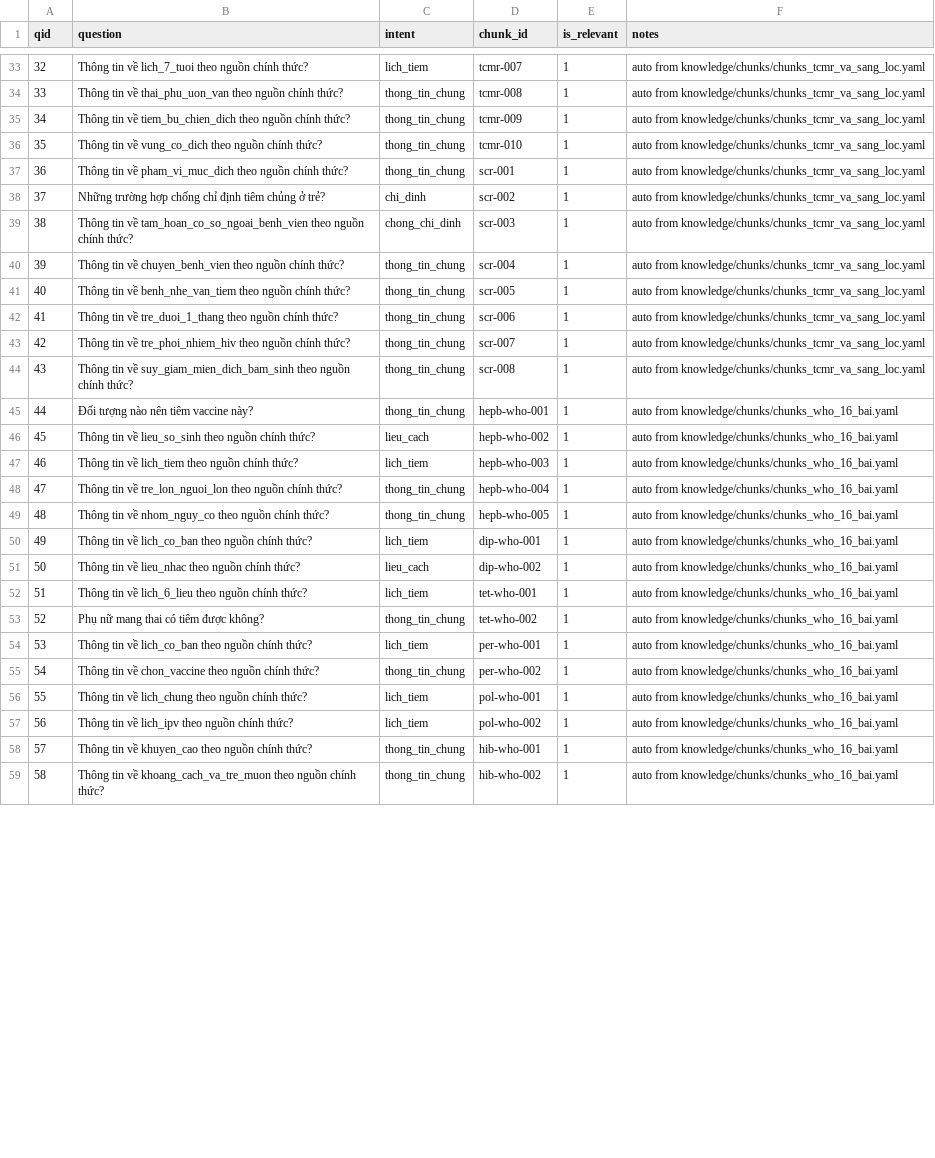
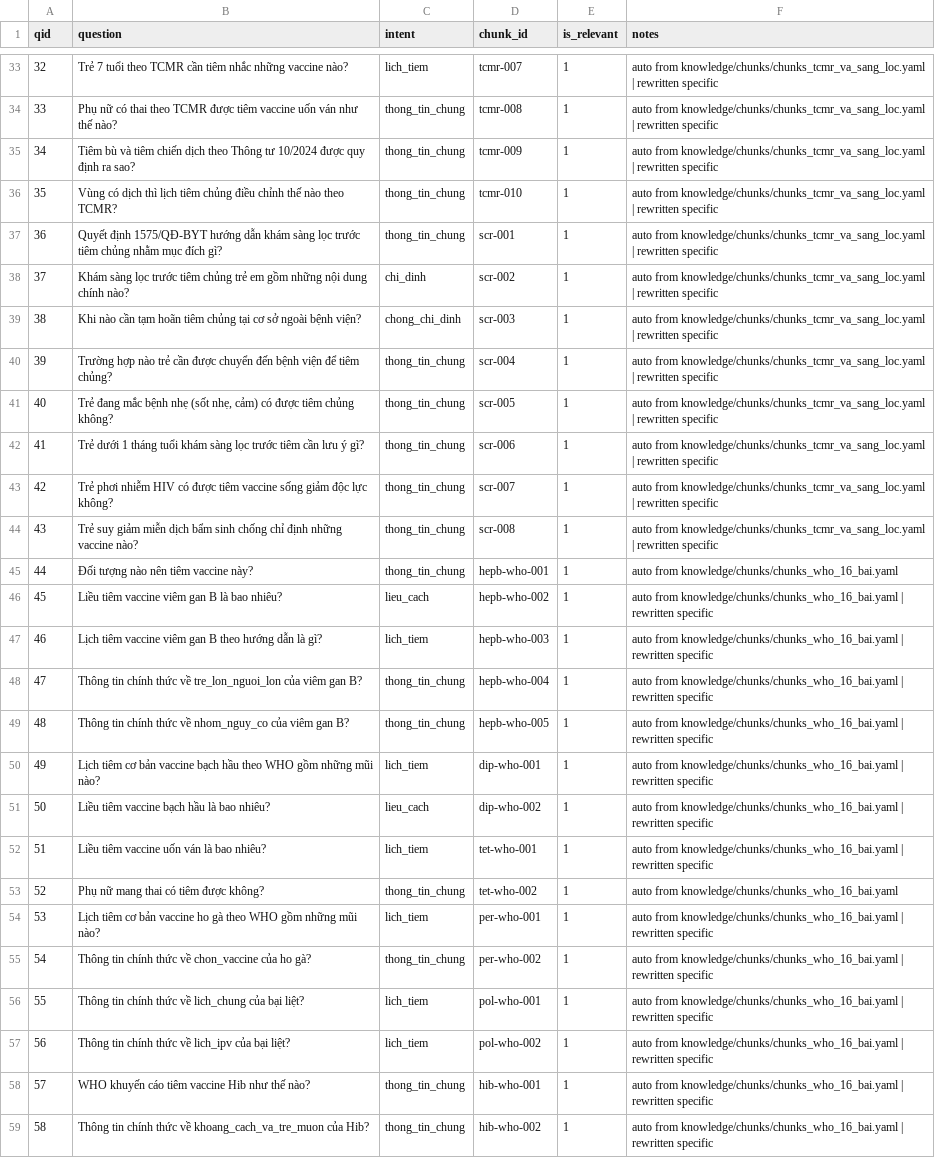
Before and after one commit to Giang1903/TTTN-VaxCare-2026, a CSV file: vaxcare-ai/knowledge/testsets/testset_v1_retrieval.csv, drawn as a sheet; only a part is shown, gaps mark what is left out; the diff covers the shown part only; the diff names each change by its address in the sheet, - before the commit and + after, or states it on an @@ line.

```diff
--- a/vaxcare-ai/knowledge/testsets/testset_v1_retrieval.csv
+++ b/vaxcare-ai/knowledge/testsets/testset_v1_retrieval.csv
-B33 (question): Thông tin về lich_7_tuoi theo nguồn chính thức?
+B33 (question): Trẻ 7 tuổi theo TCMR cần tiêm nhắc những vaccine nào?
-F33:F44 (notes): …from knowledge/chunks/chunks_tcmr_va_sang_loc.yaml
+F33:F44 (notes): …from knowledge/chunks/chunks_tcmr_va_sang_loc.yaml | rewritten specific
-B34 (question): Thông tin về thai_phu_uon_van theo nguồn chính thức?
+B34 (question): Phụ nữ có thai theo TCMR được tiêm vaccine uốn ván như thế nào?
-B35 (question): Thông tin về tiem_bu_chien_dich theo nguồn chính thức?
+B35 (question): Tiêm bù và tiêm chiến dịch theo Thông tư 10/2024 được quy định ra sao?
-B36 (question): Thông tin về vung_co_dich theo nguồn chính thức?
+B36 (question): Vùng có dịch thì lịch tiêm chủng điều chỉnh thế nào theo TCMR?
-B37 (question): Thông tin về pham_vi_muc_dich theo nguồn chính thức?
+B37 (question): Quyết định 1575/QĐ-BYT hướng dẫn khám sàng lọc trước tiêm chủng nhằm mục đích gì?
-B38 (question): Những trường hợp chống chỉ định tiêm chủng ở trẻ?
+B38 (question): Khám sàng lọc trước tiêm chủng trẻ em gồm những nội dung chính nào?
-B39 (question): Thông tin về tam_hoan_co_so_ngoai_benh_vien theo nguồn chính thức?
+B39 (question): Khi nào cần tạm hoãn tiêm chủng tại cơ sở ngoài bệnh viện?
-B40 (question): Thông tin về chuyen_benh_vien theo nguồn chính thức?
+B40 (question): Trường hợp nào trẻ cần được chuyển đến bệnh viện để tiêm chủng?
-B41 (question): Thông tin về benh_nhe_van_tiem theo nguồn chính thức?
+B41 (question): Trẻ đang mắc bệnh nhẹ (sốt nhẹ, cảm) có được tiêm chủng không?
-B42 (question): Thông tin về tre_duoi_1_thang theo nguồn chính thức?
+B42 (question): Trẻ dưới 1 tháng tuổi khám sàng lọc trước tiêm cần lưu ý gì?
-B43 (question): Thông tin về tre_phoi_nhiem_hiv theo nguồn chính thức?
+B43 (question): Trẻ phơi nhiễm HIV có được tiêm vaccine sống giảm độc lực không?
-B44 (question): Thông tin về suy_giam_mien_dich_bam_sinh theo nguồn chính thức?
+B44 (question): Trẻ suy giảm miễn dịch bẩm sinh chống chỉ định những vaccine nào?
-B46 (question): Thông tin về lieu_so_sinh theo nguồn chính thức?
+B46 (question): Liều tiêm vaccine viêm gan B là bao nhiêu?
-F46:F52 (notes): …from knowledge/chunks/chunks_who_16_bai.yaml
+F46:F52 (notes): …from knowledge/chunks/chunks_who_16_bai.yaml | rewritten specific
-B47 (question): Thông tin về lich_tiem theo nguồn chính thức?
+B47 (question): Lịch tiêm vaccine viêm gan B theo hướng dẫn là gì?
-B48 (question): Thông tin về tre_lon_nguoi_lon theo nguồn chính thức?
+B48 (question): Thông tin chính thức về tre_lon_nguoi_lon của viêm gan B?
-B49 (question): Thông tin về nhom_nguy_co theo nguồn chính thức?
+B49 (question): Thông tin chính thức về nhom_nguy_co của viêm gan B?
-B50 (question): Thông tin về lich_co_ban theo nguồn chính thức?
+B50 (question): Lịch tiêm cơ bản vaccine bạch hầu theo WHO gồm những mũi nào?
-B51 (question): Thông tin về lieu_nhac theo nguồn chính thức?
+B51 (question): Liều tiêm vaccine bạch hầu là bao nhiêu?
-B52 (question): Thông tin về lich_6_lieu theo nguồn chính thức?
+B52 (question): Liều tiêm vaccine uốn ván là bao nhiêu?
-B54 (question): Thông tin về lich_co_ban theo nguồn chính thức?
+B54 (question): Lịch tiêm cơ bản vaccine ho gà theo WHO gồm những mũi nào?
-F54:F59 (notes): …from knowledge/chunks/chunks_who_16_bai.yaml
+F54:F59 (notes): …from knowledge/chunks/chunks_who_16_bai.yaml | rewritten specific
-B55 (question): Thông tin về chon_vaccine theo nguồn chính thức?
+B55 (question): Thông tin chính thức về chon_vaccine của ho gà?
-B56 (question): Thông tin về lich_chung theo nguồn chính thức?
+B56 (question): Thông tin chính thức về lich_chung của bại liệt?
-B57 (question): Thông tin về lich_ipv theo nguồn chính thức?
+B57 (question): Thông tin chính thức về lich_ipv của bại liệt?
-B58 (question): Thông tin về khuyen_cao theo nguồn chính thức?
+B58 (question): WHO khuyến cáo tiêm vaccine Hib như thế nào?
-B59 (question): Thông tin về khoang_cach_va_tre_muon theo nguồn chính thức?
+B59 (question): Thông tin chính thức về khoang_cach_va_tre_muon của Hib?
```
Also changed, not shown: 110 edited cells elsewhere in this file, vaxcare-ai/intent_data/test.csv, 26 other files.
